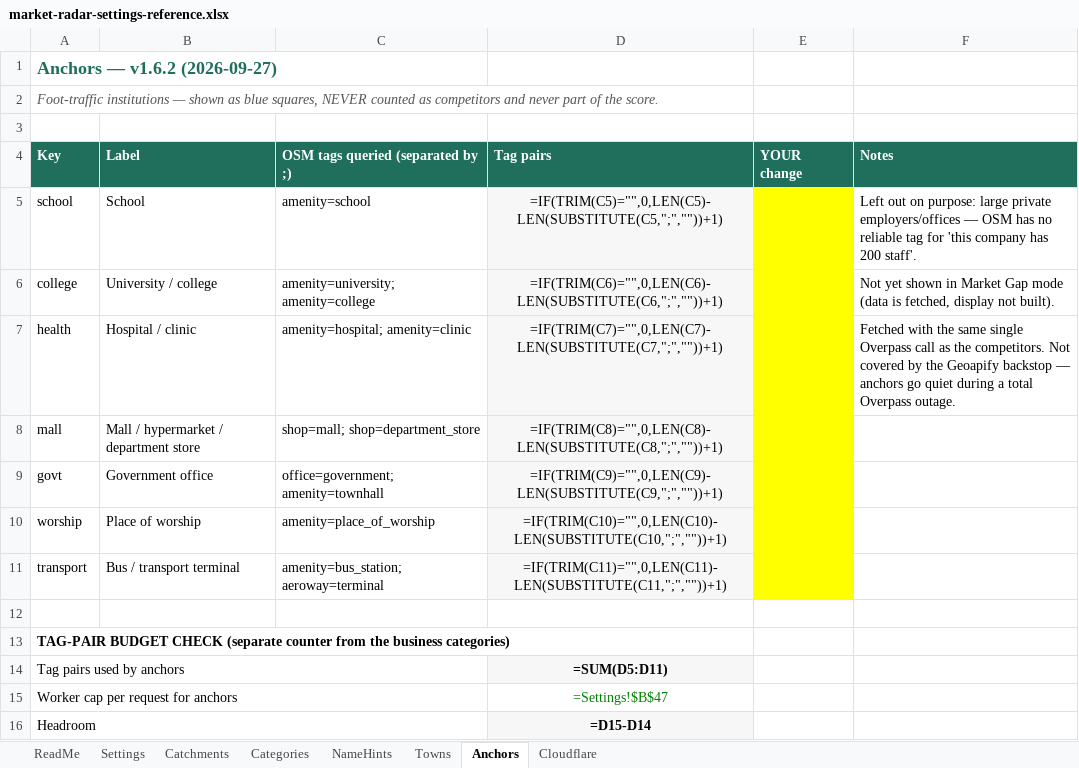
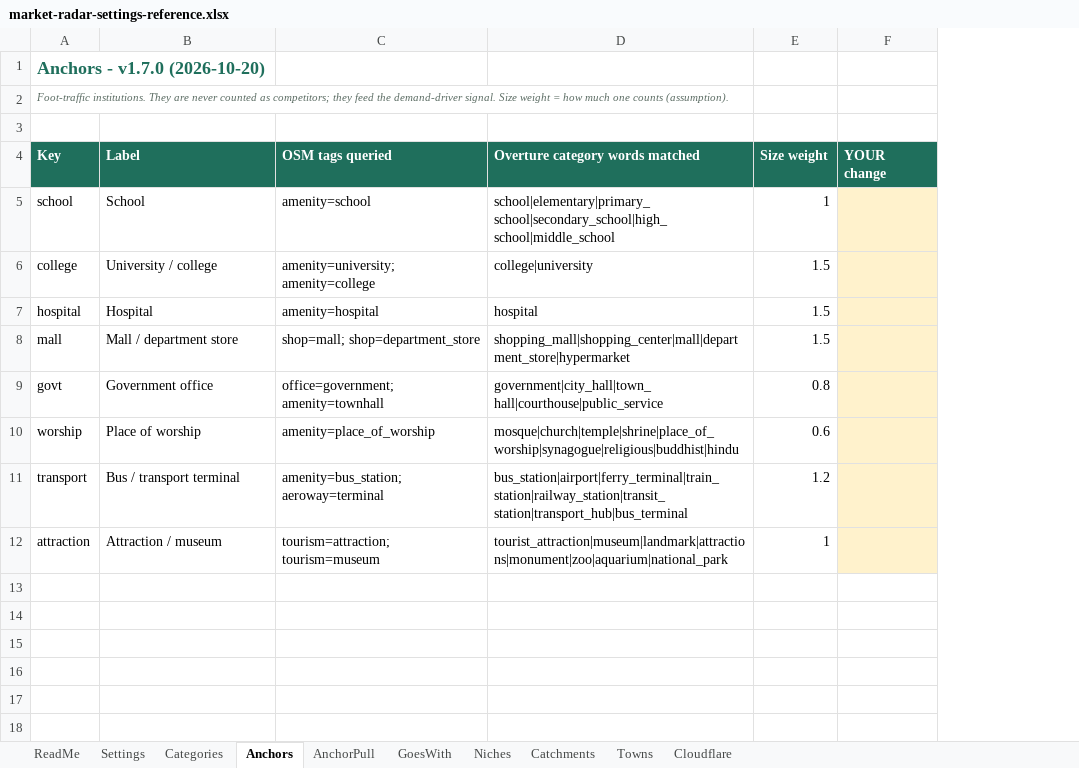
Before and after one commit to reysourcez/reysourcez-website, an Excel workbook: market-radar-settings-reference.xlsx, sheet Anchors, drawn as a sheet; values as stored, in another font and other column widths than the file's, no borders; formulas without a stored value are shown as written; removed rows and columns are numbered as before the commit, all else as after; the diff names each change by its address in the sheet, - before the commit and + after, or states it on an @@ line.

Commit message:
marketradar1.7

```diff
--- a/market-radar-settings-reference.xlsx (sheet Anchors)
+++ b/market-radar-settings-reference.xlsx (sheet Anchors)
-sheet tab: NameHints
+sheet tab: AnchorPull
+sheet tab: GoesWith
+sheet tab: Niches
@@ sheet tab order changed: ReadMe | Settings | Categories | Anchors | AnchorPull | GoesWith | Niches | Catchments | Towns | Cloudflare @@
+column E (Size weight), rows 5-6: 1 | 1.5; rows 8-12: 1.5 | 0.8 | 0.6 | 1.2 | 1
-column F (Notes), rows 5-6: Left out on purpose: large private employers/offices — OSM has no reliable tag for 'this company has 200 staff'. | Not yet shown in Market Gap mode (data is fetched, display not built).
-A1 (Key): Anchors — v1.6.2 (2026-09-27)
+A1 (Key): Anchors - v1.7.0 (2026-10-20)
-A2 (Key): Foot-traffic institutions — shown as blue squares, NEVER counted as competitors and never part of the score.
+A2 (Key): Foot-traffic institutions. They are never counted as competitors; they feed the demand-driver signal. Size weight = how much one counts (assumption).
@@ A2 text size: smaller @@
-C4: OSM tags queried (separated by ;)
+C4: OSM tags queried
-D4: Tag pairs
+D4: Overture category words matched
-D5 (Overture category words matched): =IF(TRIM(C5)="",0,LEN(C5)-LEN(SUBSTITUTE(C5,";",""))+1)
+D5 (Overture category words matched): school|elementary|primary_school|secondary_school|high_school|middle_school
@@ D5:D6 fill: #F7F7F7 → none, alignment: center → left @@
-F5:F6 fill: #FFFF00
+F5:F6 fill: #FFF2CC
-D6 (Overture category words matched): =IF(TRIM(C6)="",0,LEN(C6)-LEN(SUBSTITUTE(C6,";",""))+1)
+D6 (Overture category words matched): college|university
-row 7: health | Hospital / clinic | amenity=hospital; amenity=clinic | =IF(TRIM(C7)="",0,LEN(C7)-LEN(SUBSTITUTE(C7,";",""))+1) |  | Fetched with the same single Overpass call as the competitors. Not covered by the Geoapify backstop — anchors go quiet during a total Overpass outage.
+row 7: hospital | Hospital | amenity=hospital | hospital | 1.5
-B8 (Label): Mall / hypermarket / department store
+B8 (Label): Mall / department store
-D8 (Overture category words matched): =IF(TRIM(C8)="",0,LEN(C8)-LEN(SUBSTITUTE(C8,";",""))+1)
+D8 (Overture category words matched): shopping_mall|shopping_center|mall|department_store|hypermarket
@@ D8:D11 fill: #F7F7F7 → none, alignment: center → left @@
-F8:F11 fill: #FFFF00
+F8:F11 fill: #FFF2CC
-D9 (Overture category words matched): =IF(TRIM(C9)="",0,LEN(C9)-LEN(SUBSTITUTE(C9,";",""))+1)
+D9 (Overture category words matched): government|city_hall|town_hall|courthouse|public_service
-D10 (Overture category words matched): =IF(TRIM(C10)="",0,LEN(C10)-LEN(SUBSTITUTE(C10,";",""))+1)
+D10 (Overture category words matched): mosque|church|temple|shrine|place_of_worship|synagogue|religious|buddhist|hindu
-D11 (Overture category words matched): =IF(TRIM(C11)="",0,LEN(C11)-LEN(SUBSTITUTE(C11,";",""))+1)
+D11 (Overture category words matched): bus_station|airport|ferry_terminal|train_station|railway_station|transit_station|transport_hub|bus_terminal
-row 12: (empty)
+row 12: attraction | Attraction / museum | tourism=attraction; tourism=museum | tourist_attraction|museum|landmark|attractions|monument|zoo|aquarium|national_park | 1
-F12 fill: none
+F12 fill: #FFF2CC
-row 13: TAG-PAIR BUDGET CHECK (separate counter from the business categories)
-row 14: Tag pairs used by anchors |  |  | =SUM(D5:D11)
-row 15: Worker cap per request for anchors |  |  | =Settings!$B$47
-row 16: Headroom |  |  | =D15-D14
```
Also changed, not shown: sheet Settings, sheet AnchorPull, sheet Categories, sheet ReadMe, sheet Cloudflare, sheet Catchments, 1 more sheet, 13 other files.
